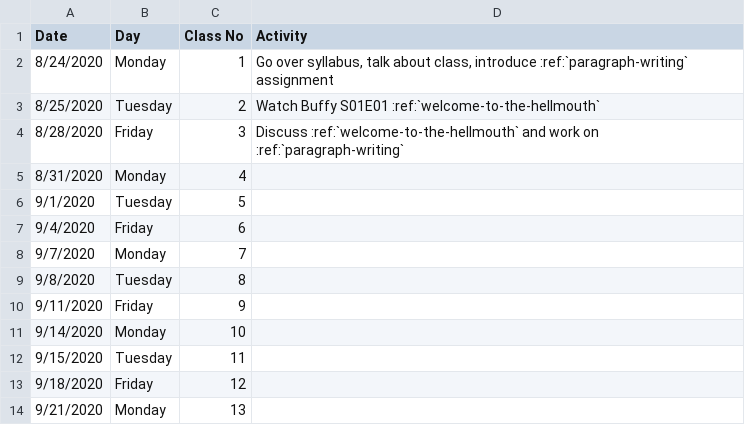
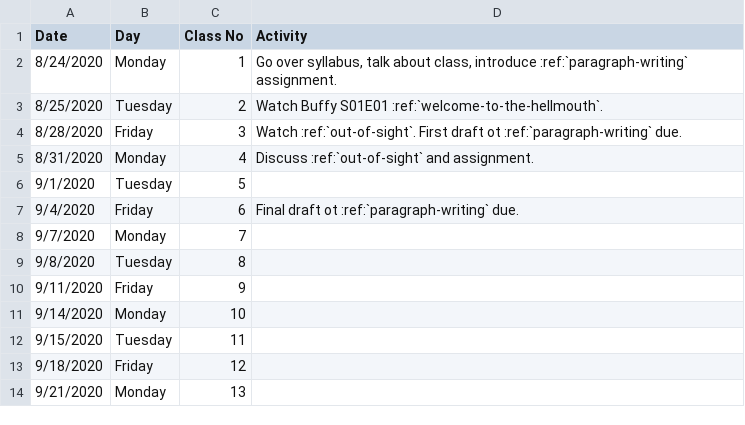
Before and after one commit to pvcraven/joss_whedon, a CSV file: source/schedule.csv, drawn as a sheet; only a part is shown.

```diff
--- a/source/schedule.csv
+++ b/source/schedule.csv
@@ -1,8 +1,8 @@
 Date,Day,Class No,Activity
-8/24/2020,Monday,1,"Go over syllabus, talk about class, introduce :ref:`paragraph-writing` assignment"
-8/25/2020,Tuesday,2,Watch Buffy S01E01 :ref:`welcome-to-the-hellmouth`
-8/28/2020,Friday,3,Discuss :ref:`welcome-to-the-hellmouth` and work on :ref:`paragraph-writing`
-8/31/2020,Monday,4,
+8/24/2020,Monday,1,"Go over syllabus, talk about class, introduce :ref:`paragraph-writing` assignment."
+8/25/2020,Tuesday,2,Watch Buffy S01E01 :ref:`welcome-to-the-hellmouth`.
+8/28/2020,Friday,3,Watch :ref:`out-of-sight`. First draft ot :ref:`paragraph-writing` due.
+8/31/2020,Monday,4,Discuss :ref:`out-of-sight` and assignment.
 9/1/2020,Tuesday,5,
-9/4/2020,Friday,6,
+9/4/2020,Friday,6,Final draft ot :ref:`paragraph-writing` due.
 9/7/2020,Monday,7,
```
Also changed, not shown: 10 other files.
